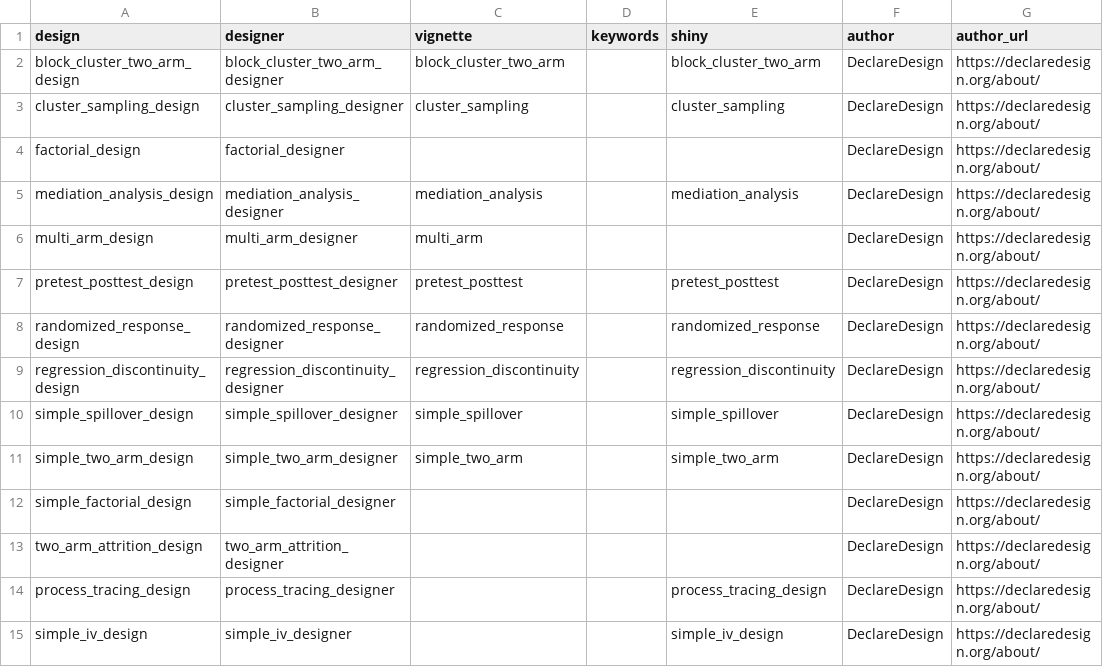
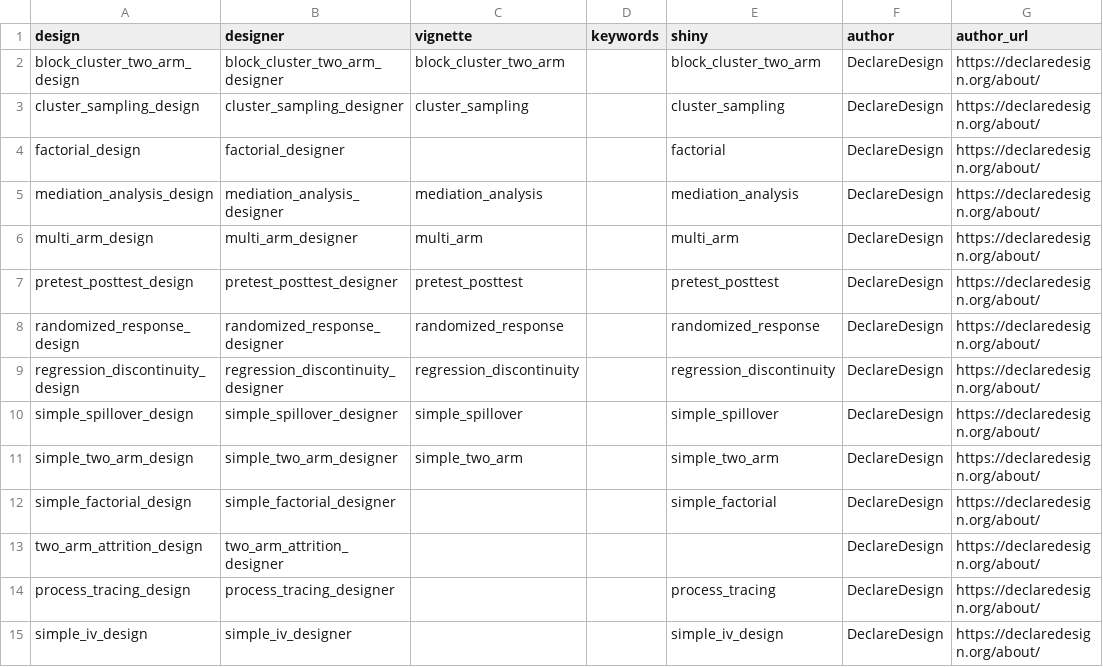
Before and after one commit to DeclareDesign/DesignLibrary, a CSV file: inst/extdata/overview.csv, drawn as a sheet.

Commit message:
Update links shiny overview.csv

```diff
--- a/inst/extdata/overview.csv
+++ b/inst/extdata/overview.csv
@@ -3,5 +3,5 @@ block_cluster_two_arm_design,block_cluster_two_arm_designer,block_cluster_two_ar
 cluster_sampling_design,cluster_sampling_designer,cluster_sampling,,cluster_sampling,DeclareDesign,https://declaredesign.org/about/
-factorial_design,factorial_designer,,,,DeclareDesign,https://declaredesign.org/about/
+factorial_design,factorial_designer,,,factorial,DeclareDesign,https://declaredesign.org/about/
 mediation_analysis_design,mediation_analysis_designer,mediation_analysis,,mediation_analysis,DeclareDesign,https://declaredesign.org/about/
-multi_arm_design,multi_arm_designer,multi_arm,,,DeclareDesign,https://declaredesign.org/about/
+multi_arm_design,multi_arm_designer,multi_arm,,multi_arm,DeclareDesign,https://declaredesign.org/about/
 pretest_posttest_design,pretest_posttest_designer,pretest_posttest,,pretest_posttest,DeclareDesign,https://declaredesign.org/about/
@@ -11,5 +11,5 @@ simple_spillover_design,simple_spillover_designer,simple_spillover,,simple_spill
 simple_two_arm_design,simple_two_arm_designer,simple_two_arm,,simple_two_arm,DeclareDesign,https://declaredesign.org/about/
-simple_factorial_design,simple_factorial_designer,,,,DeclareDesign,https://declaredesign.org/about/
+simple_factorial_design,simple_factorial_designer,,,simple_factorial,DeclareDesign,https://declaredesign.org/about/
 two_arm_attrition_design,two_arm_attrition_designer,,,,DeclareDesign,https://declaredesign.org/about/
-process_tracing_design,process_tracing_designer,,,process_tracing_design,DeclareDesign,https://declaredesign.org/about/
+process_tracing_design,process_tracing_designer,,,process_tracing,DeclareDesign,https://declaredesign.org/about/
 simple_iv_design,simple_iv_designer,,,simple_iv_design,DeclareDesign,https://declaredesign.org/about/
```
